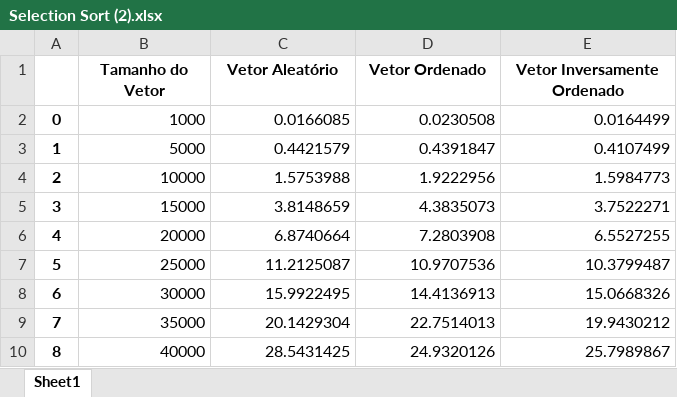
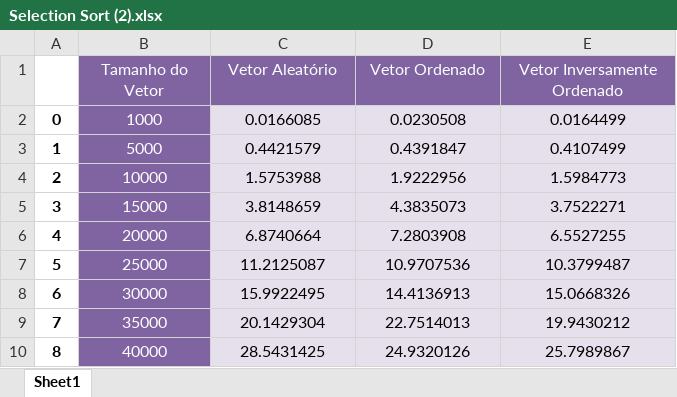
Before and after one commit to matheusvirissimo/PAA, an Excel workbook: Relatórios/Selection/Selection Sort (2).xlsx, sheet Sheet1, drawn as a sheet; values as stored, in another font and other column widths than the file's, no borders; the diff names each change by its address in the sheet, - before the commit and + after, or states it on an @@ line.

Commit message:
style: estilização da planilha

```diff
--- a/Relatórios/Selection/Selection Sort (2).xlsx (sheet Sheet1)
+++ b/Relatórios/Selection/Selection Sort (2).xlsx (sheet Sheet1)
@@ B1:E1 fill: none → #8064A2, text colour: black → #FFFFFF, bold: on → off @@
-B2:E10 alignment: right
+B2:E10 alignment: center
@@ B2:B10 fill: none → #8064A2, text colour: black → #FFFFFF @@
-C2:E10 fill: none
+C2:E10 fill: #E6E0EC
```
